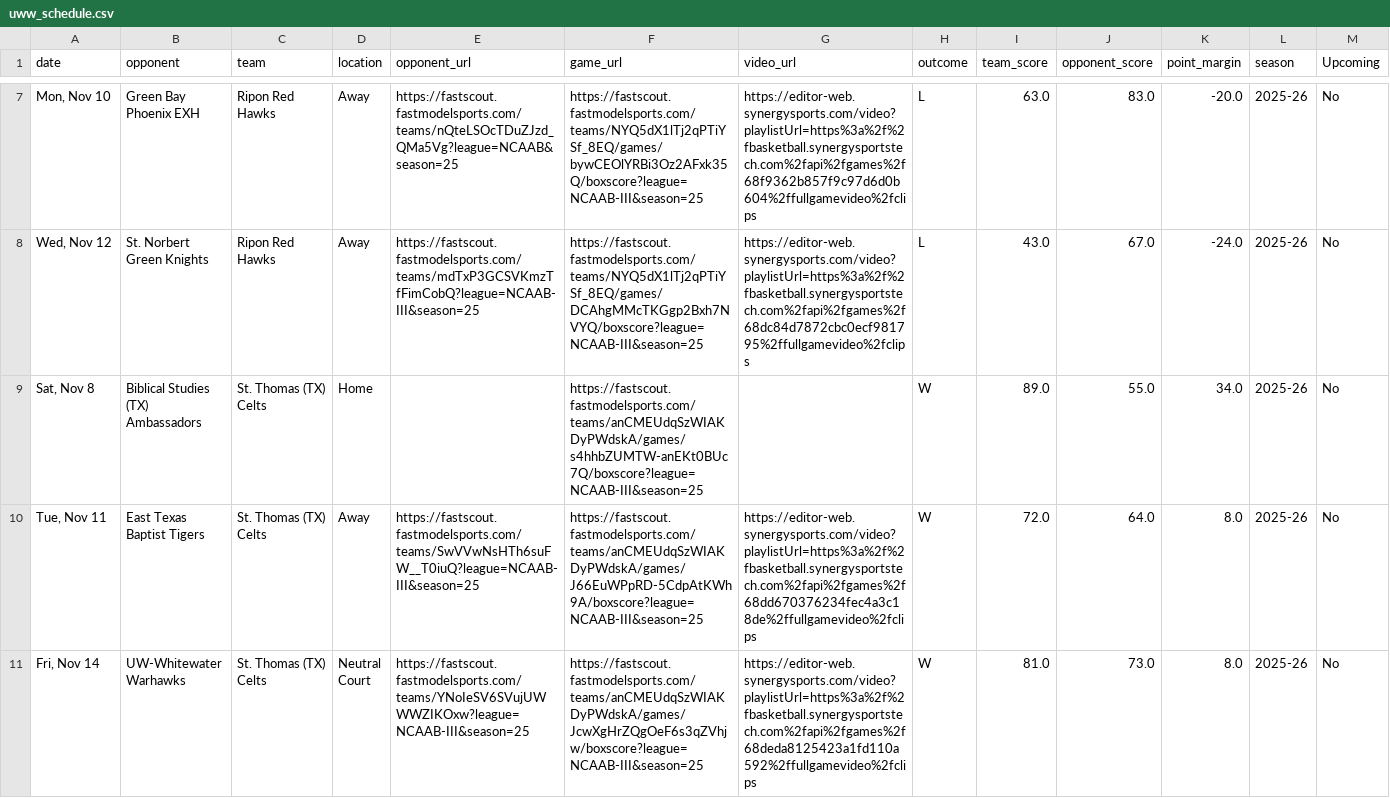
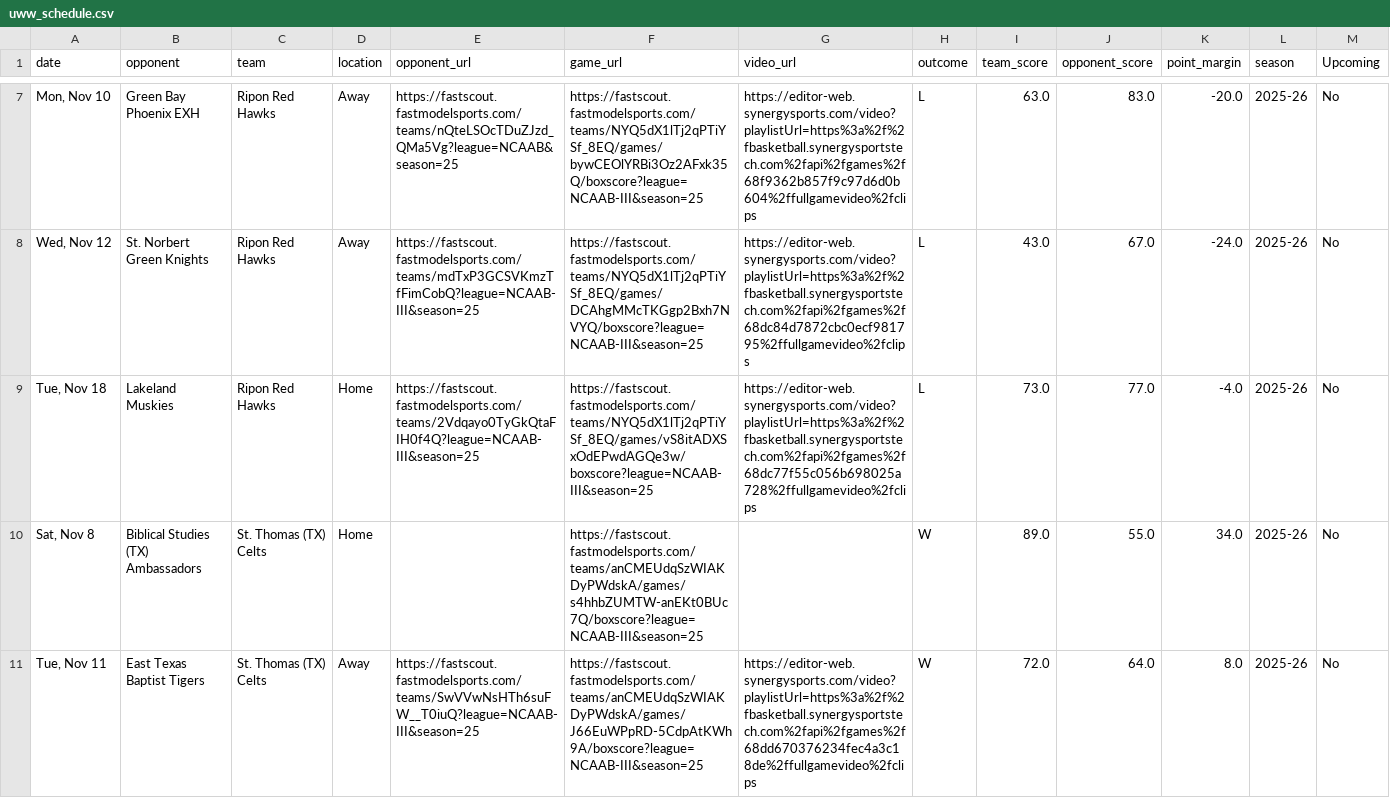
Before and after one commit to fritschcm272/uwwmensbball, a CSV file: data/uww_schedule.csv, drawn as a sheet; only a part is shown, gaps mark what is left out; the shorter side is filled out with more unchanged rows; the diff covers the shown part only.

```diff
--- a/data/uww_schedule.csv
+++ b/data/uww_schedule.csv
@@ -8,2 +8,3 @@ date,opponent,team,location,opponent_url,game_url,video_url,outcome,team_score,o
 "Wed, Nov 12",St. Norbert Green Knights,Ripon Red Hawks,Away,https://fastscout.fastmodelsports.com/teams/mdTxP3GCSVKmzTfFimCobQ?league=NCAAB-III&season=25,https://fastscout.fastmodelsports.com/teams/NYQ5dX1lTj2qPTiYSf_8EQ/games/DCAhgMMcTKGgp2Bxh7NVYQ/boxscore?league=NCAAB-III&season=25,https://editor-web.synergysports.com/video?playlistUrl=https%3a%2f%2fbasketball.synergysportstech.com%2fapi%2fgames%2f68dc84d7872cbc0ecf981795%2ffullgamevideo%2fclips,L,43.0,67.0,-24.0,2025-26,No
+"Tue, Nov 18",Lakeland Muskies,Ripon Red Hawks,Home,https://fastscout.fastmodelsports.com/teams/2Vdqayo0TyGkQtaFIH0f4Q?league=NCAAB-III&season=25,https://fastscout.fastmodelsports.com/teams/NYQ5dX1lTj2qPTiYSf_8EQ/games/vS8itADXSxOdEPwdAGQe3w/boxscore?league=NCAAB-III&season=25,https://editor-web.synergysports.com/video?playlistUrl=https%3a%2f%2fbasketball.synergysportstech.com%2fapi%2fgames%2f68dc77f55c056b698025a728%2ffullgamevideo%2fclips,L,73.0,77.0,-4.0,2025-26,No
 "Sat, Nov 8",Biblical Studies (TX) Ambassadors,St. Thomas (TX) Celts,Home,,https://fastscout.fastmodelsports.com/teams/anCMEUdqSzWIAKDyPWdskA/games/s4hhbZUMTW-anEKt0BUc7Q/boxscore?league=NCAAB-III&season=25,,W,89.0,55.0,34.0,2025-26,No
```
Also changed, not shown: 1 added row elsewhere in this file, data/uww_opponent_schedules.csv, data/uww_player_profiles.csv, 9 other files.
